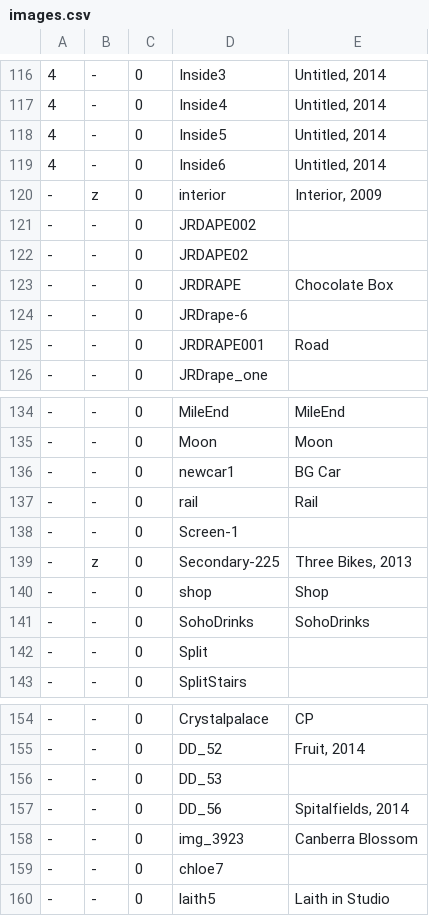
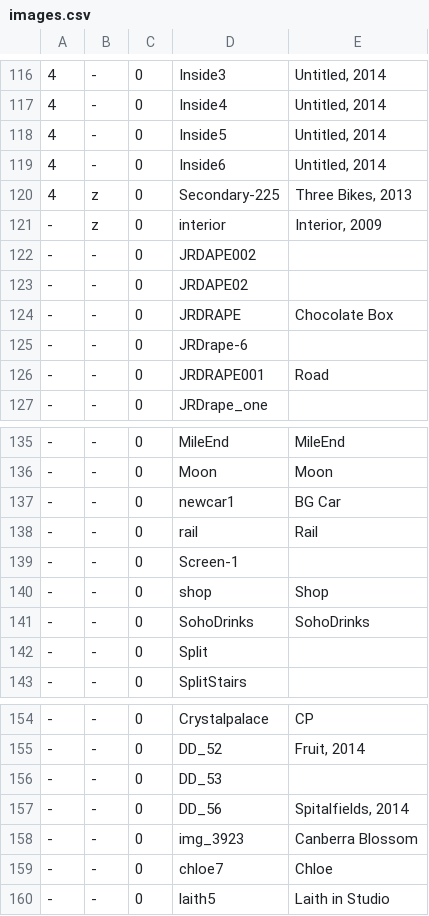
Before and after one commit to jeremydrape/www-jrd, a CSV file: data/csv/images.csv, drawn as a sheet; only a part is shown, gaps mark what is left out.

Commit message:
2018-03-13T04:51:10

```diff
--- a/data/csv/images.csv
+++ b/data/csv/images.csv
@@ -119,2 +119,3 @@
 4,-,0,Inside6,"Untitled, 2014"
+4,z,0,Secondary-225,"Three Bikes, 2013"
 -,z,0,interior,"Interior, 2009"
@@ -138,3 +139,2 @@
 -,-,0,Screen-1,""
--,z,0,Secondary-225,"Three Bikes, 2013"
 -,-,0,shop,"Shop"
@@ -158,3 +158,3 @@
 -,-,0,img_3923,"Canberra Blossom"
--,-,0,chloe7,""
+-,-,0,chloe7,"Chloe"
 -,-,0,laith5,"Laith in Studio"
```
